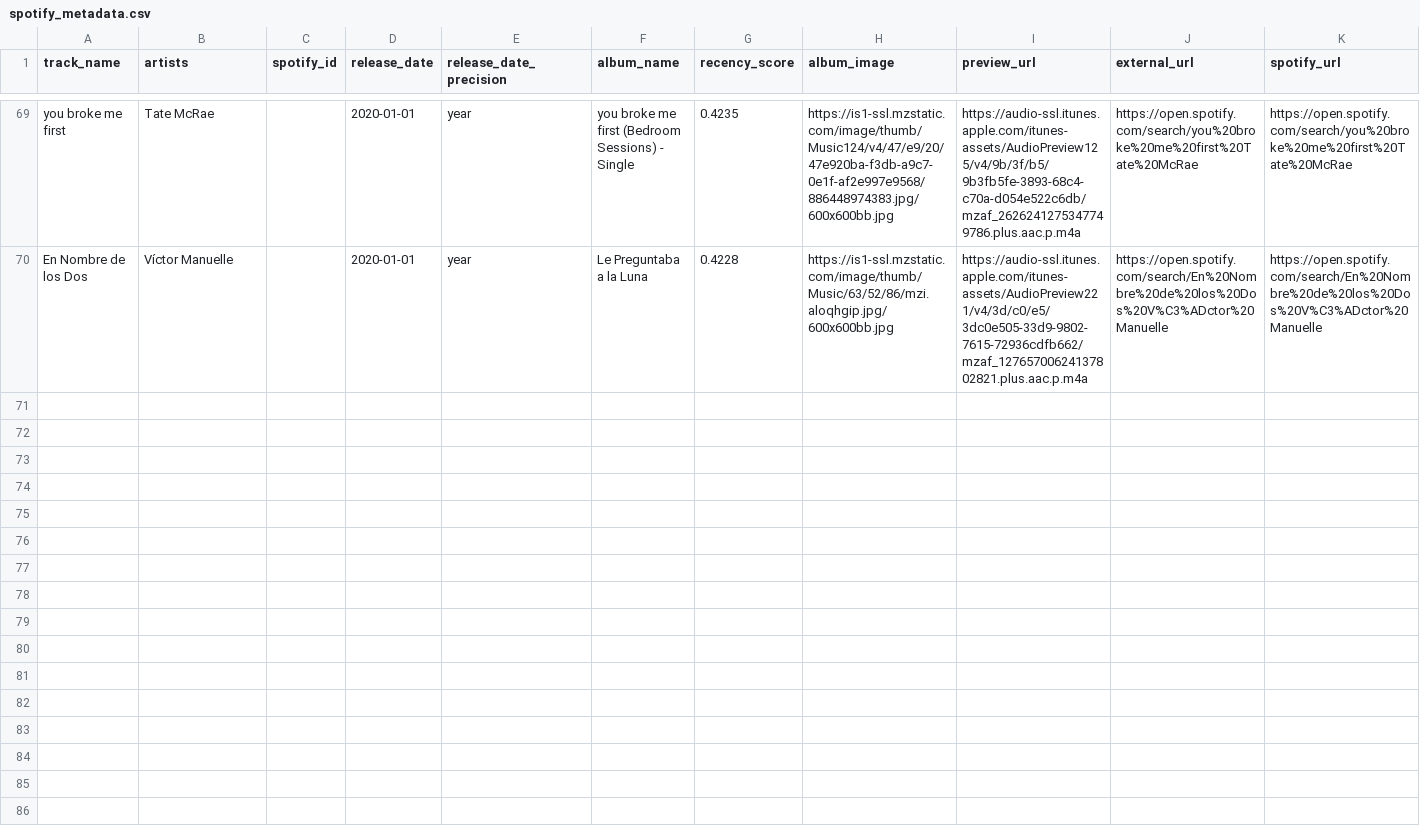
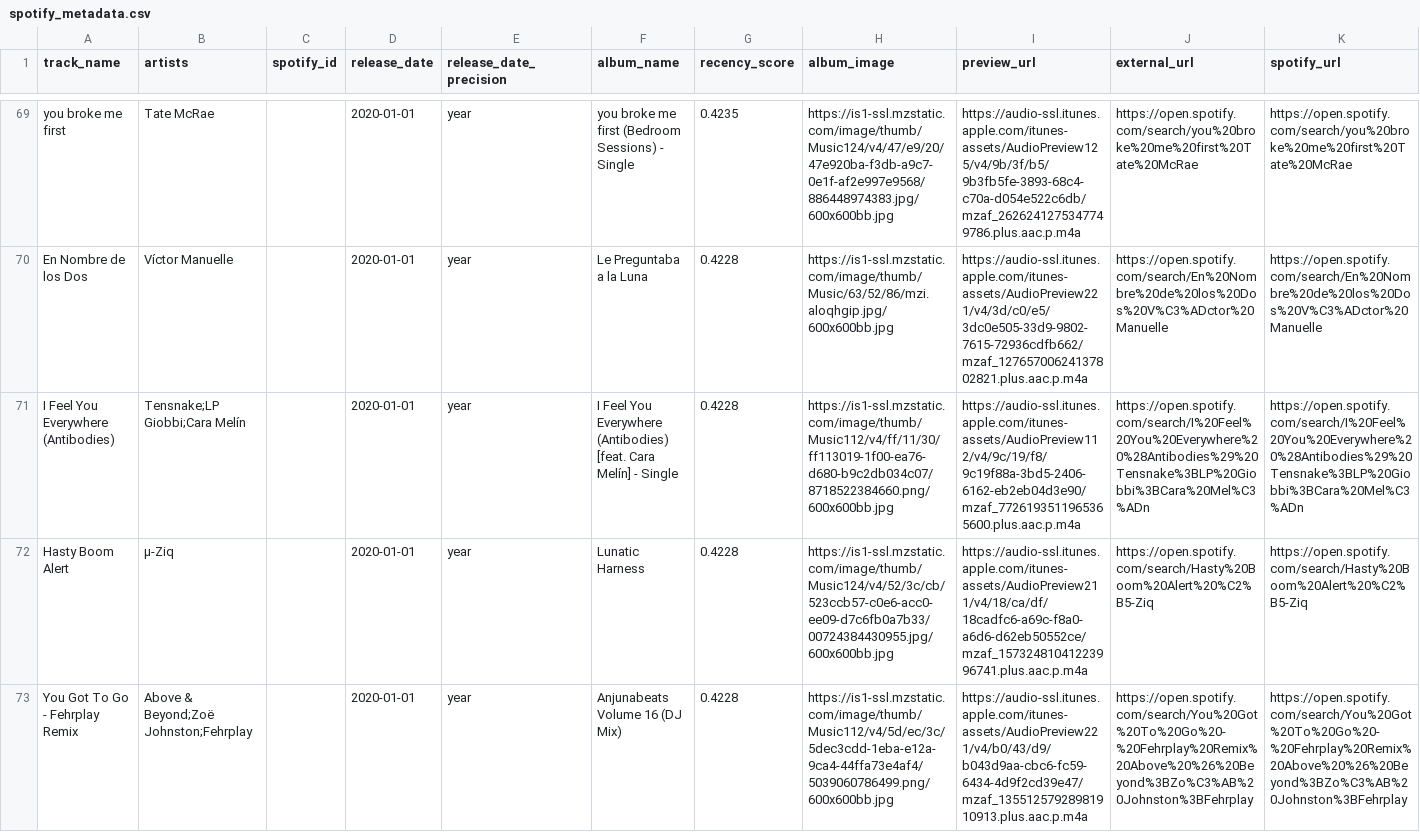
Before and after one commit to kapdiamey-art/MOOD-DETECTING-MUSIC-PLAYER, a CSV file: Mood Detecting Music Player/Recommendation engine/data/processed/spotify_metadata.csv, drawn as a sheet; only a part is shown, gaps mark what is left out; the diff covers the shown part only; the diff names each change by its address in the sheet, - before the commit and + after, or states it on an @@ line.

```diff
--- a/Mood Detecting Music Player/Recommendation engine/data/processed/spotify_metadata.csv
+++ b/Mood Detecting Music Player/Recommendation engine/data/processed/spotify_metadata.csv
+row 71: I Feel You Everywhere (Antibodies) | Tensnake;LP Giobbi;Cara Melín |  | 2020-01-01 | year | I Feel You Everywhere (Antibodies) [feat. Cara Melín] - Single | 0.4228 | https://is1-ssl.mzstatic.com/image/thumb/Music112/v4/ff/11/30/ff113019-1f00-ea76-d680-b9c2db034c07/8718522384660.png/600x600bb.jpg | https://audio-ssl.itunes.apple.com/itunes-assets/AudioPreview112/v4/9c/19/f8/9c19f88a-3bd5-2406-6162-eb2eb04d3e90/mzaf_7726193511965365600.plus.aac.p.m4a | https://open.spotify.com/search/I%20Feel%20You%20Everywhere%20%28Antibodies%29%20Tensnake%3BLP%20Giobbi%3BCara%20Mel%C3%ADn | https://open.spotify.com/search/I%20Feel%20You%20Everywhere%20%28Antibodies%29%20Tensnake%3BLP%20Giobbi%3BCara%20Mel%C3%ADn
+row 72: Hasty Boom Alert | µ-Ziq |  | 2020-01-01 | year | Lunatic Harness | 0.4228 | https://is1-ssl.mzstatic.com/image/thumb/Music124/v4/52/3c/cb/523ccb57-c0e6-acc0-ee09-d7c6fb0a7b33/00724384430955.jpg/600x600bb.jpg | https://audio-ssl.itunes.apple.com/itunes-assets/AudioPreview211/v4/18/ca/df/18cadfc6-a69c-f8a0-a6d6-d62eb50552ce/mzaf_15732481041223996741.plus.aac.p.m4a | https://open.spotify.com/search/Hasty%20Boom%20Alert%20%C2%B5-Ziq | https://open.spotify.com/search/Hasty%20Boom%20Alert%20%C2%B5-Ziq
+row 73: You Got To Go - Fehrplay Remix | Above & Beyond;Zoë Johnston;Fehrplay |  | 2020-01-01 | year | Anjunabeats Volume 16 (DJ Mix) | 0.4228 | https://is1-ssl.mzstatic.com/image/thumb/Music112/v4/5d/ec/3c/5dec3cdd-1eba-e12a-9ca4-44ffa73e4af4/5039060786499.png/600x600bb.jpg | https://audio-ssl.itunes.apple.com/itunes-assets/AudioPreview221/v4/b0/43/d9/b043d9aa-cbc6-fc59-6434-4d9f2cd39e47/mzaf_13551257928981910913.plus.aac.p.m4a | https://open.spotify.com/search/You%20Got%20To%20Go%20-%20Fehrplay%20Remix%20Above%20%26%20Beyond%3BZo%C3%AB%20Johnston%3BFehrplay | https://open.spotify.com/search/You%20Got%20To%20Go%20-%20Fehrplay%20Remix%20Above%20%26%20Beyond%3BZo%C3%AB%20Johnston%3BFehrplay
```
Also changed, not shown: 3 added rows elsewhere in this file, 11 other files.
